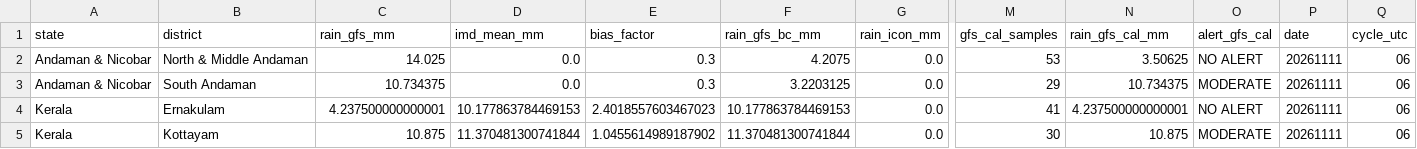
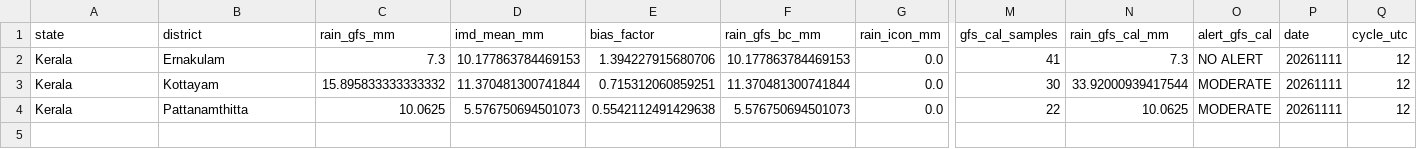
Before and after one commit to ajay2dhy/rainfall-dss, a CSV file: India_24h_GFS_IMD_ICON_ALERTS.csv, drawn as a sheet; only a part is shown, gaps mark what is left out; removed rows and columns are numbered as before the commit, all else as after; rows hold the shown columns only; the diff names each change by its address in the sheet, - before the commit and + after, or states it on an @@ line.

```diff
--- a/India_24h_GFS_IMD_ICON_ALERTS.csv
+++ b/India_24h_GFS_IMD_ICON_ALERTS.csv
-row 2: Andaman & Nicobar | North & Middle Andaman | 14.025 | 0.0 | 0.3 | 4.2075 | 0.0 | 53 | 3.50625 | NO ALERT | 20261111 | 06
-row 3: Andaman & Nicobar | South Andaman | 10.734375 | 0.0 | 0.3 | 3.2203125 | 0.0 | 29 | 10.734375 | MODERATE | 20261111 | 06
-C2 (rain_gfs_mm): 4.237500000000001
+C2 (rain_gfs_mm): 7.3
-E2 (bias_factor): 2.4018557603467023
+E2 (bias_factor): 1.394227915680706
-N2 (rain_gfs_cal_mm): 4.237500000000001
+N2 (rain_gfs_cal_mm): 7.3
-Q2:Q3 (cycle_utc): 06
+Q2:Q3 (cycle_utc): 12
-C3 (rain_gfs_mm): 10.875
+C3 (rain_gfs_mm): 15.895833333333332
-E3 (bias_factor): 1.0455614989187902
+E3 (bias_factor): 0.715312060859251
-N3 (rain_gfs_cal_mm): 10.875
+N3 (rain_gfs_cal_mm): 33.92000939417544
+row 4: Kerala | Pattanamthitta | 10.0625 | 5.576750694501073 | 0.5542112491429638 | 5.576750694501073 | 0.0 | 22 | 10.0625 | MODERATE | 20261111 | 12
```
Also changed, not shown: India_24h_GFS_IMD_ICON_Rainfall.csv, India_24h_GFS_IMD_ICON_Subbasin_Rainfall.csv, 11 other files.
